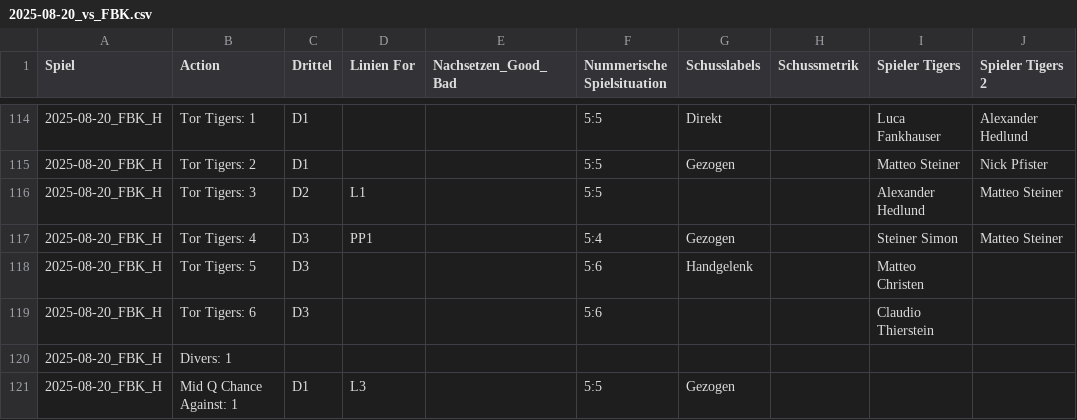
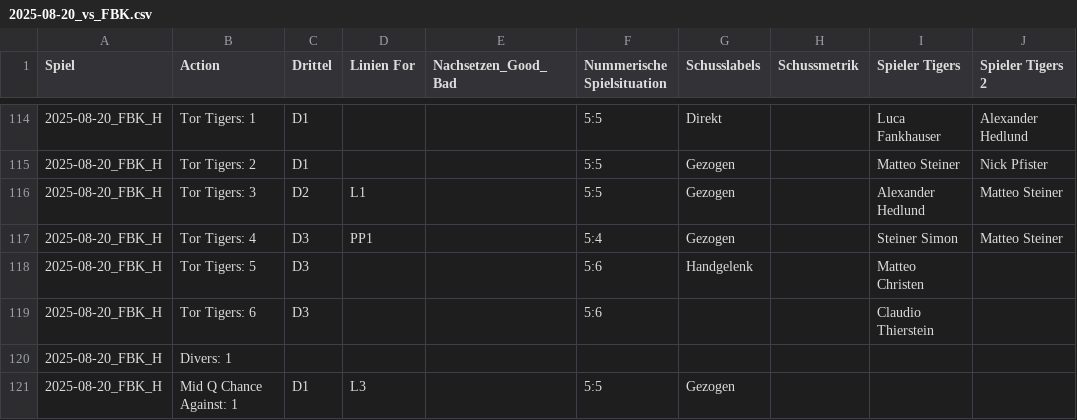
Before and after one commit to ruby919191/Unihockey-Dashboard, a CSV file: data/2025-26/2025-08-20_vs_FBK.csv, drawn as a sheet; only a part is shown, gaps mark what is left out; the diff names each change by its address in the sheet, - before the commit and + after, or states it on an @@ line.

Commit message:
Teständerung DEV

```diff
--- a/data/2025-26/2025-08-20_vs_FBK.csv
+++ b/data/2025-26/2025-08-20_vs_FBK.csv
-G116 (Schusslabels): (empty)
+G116 (Schusslabels): Gezogen
```
